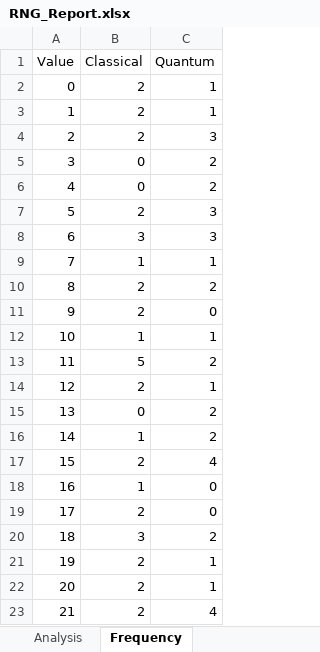
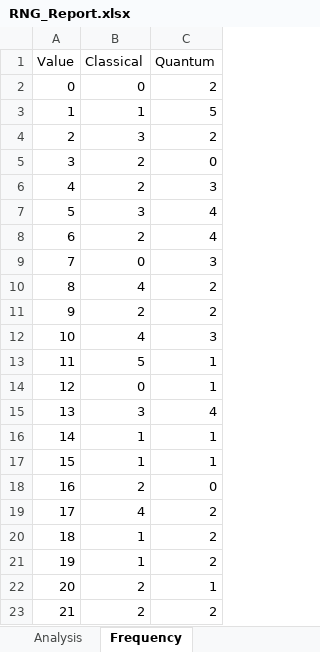
Before and after one commit to Limarosekm/quantumhub, an Excel workbook: backend/RNG_Report.xlsx, sheet Frequency, drawn as a sheet; only a part is shown; values as stored, in another font and other column widths than the file's, no borders; charts and pictures not drawn; the diff covers the shown part only; the diff names each change by its address in the sheet, - before the commit and + after, or states it on an @@ line.

```diff
--- a/backend/RNG_Report.xlsx (sheet Frequency)
+++ b/backend/RNG_Report.xlsx (sheet Frequency)
-B2 (Classical): 2
+B2 (Classical): 0
-C2 (Quantum): 1
+C2 (Quantum): 2
-B3 (Classical): 2
+B3 (Classical): 1
-C3 (Quantum): 1
+C3 (Quantum): 5
-B4 (Classical): 2
+B4 (Classical): 3
-C4 (Quantum): 3
+C4 (Quantum): 2
-B5:B6 (Classical): 0
+B5:B6 (Classical): 2
-C5 (Quantum): 2
+C5 (Quantum): 0
-C6 (Quantum): 2
+C6 (Quantum): 3
-B7 (Classical): 2
+B7 (Classical): 3
-C7:C8 (Quantum): 3
+C7:C8 (Quantum): 4
-B8 (Classical): 3
+B8 (Classical): 2
-B9 (Classical): 1
+B9 (Classical): 0
-C9 (Quantum): 1
+C9 (Quantum): 3
-B10 (Classical): 2
+B10 (Classical): 4
-C11 (Quantum): 0
+C11 (Quantum): 2
-B12 (Classical): 1
+B12 (Classical): 4
-C12 (Quantum): 1
+C12 (Quantum): 3
-C13 (Quantum): 2
+C13 (Quantum): 1
-B14 (Classical): 2
+B14 (Classical): 0
-B15 (Classical): 0
+B15 (Classical): 3
-C15 (Quantum): 2
+C15 (Quantum): 4
-C16 (Quantum): 2
+C16 (Quantum): 1
-B17 (Classical): 2
+B17 (Classical): 1
-C17 (Quantum): 4
+C17 (Quantum): 1
-B18 (Classical): 1
+B18 (Classical): 2
-B19 (Classical): 2
+B19 (Classical): 4
-C19 (Quantum): 0
+C19 (Quantum): 2
-B20 (Classical): 3
+B20 (Classical): 1
-B21 (Classical): 2
+B21 (Classical): 1
-C21 (Quantum): 1
+C21 (Quantum): 2
-C23 (Quantum): 4
+C23 (Quantum): 2
```
Also changed, not shown: 358 edited cells elsewhere in this sheet, sheet Random_Numbers, sheet Analysis, 6 other files.
